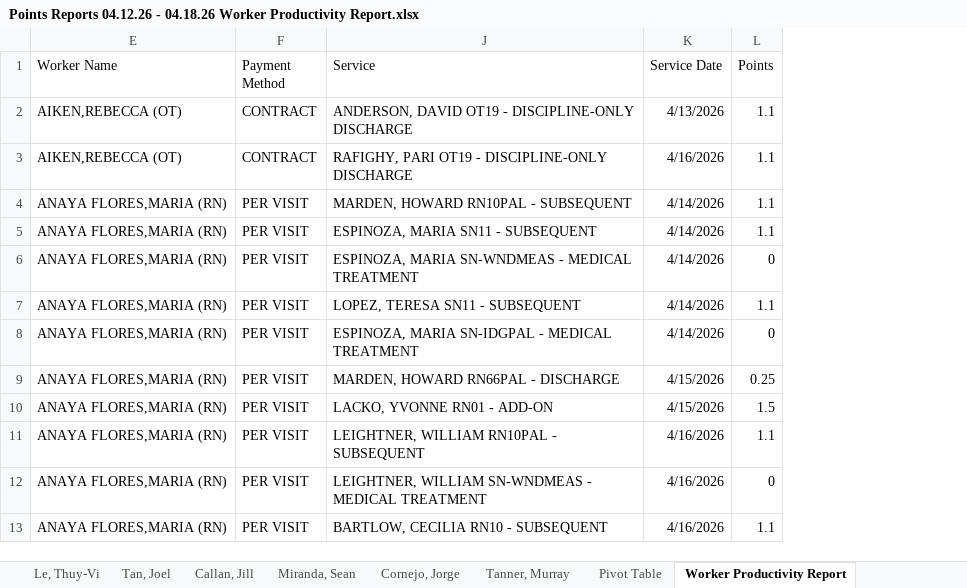
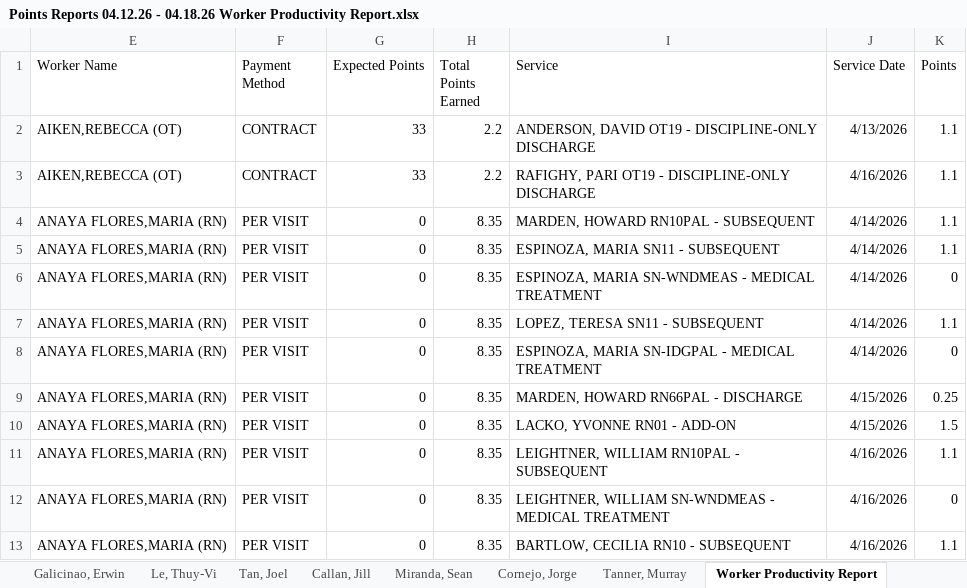
Before and after one commit to r3turn0/pointsReport, an Excel workbook: Points Reports 04.12.26 - 04.18.26 Worker Productivity Report.xlsx, sheet Worker Productivity Report, drawn as a sheet; only a part is shown; values as stored, in another font and other column widths than the file's, no borders; the diff names each change by its address in the sheet, - before the commit and + after, or states it on an @@ line.

```diff
--- a/Points Reports 04.12.26 - 04.18.26 Worker Productivity Report.xlsx (sheet Worker Productivity Report)
+++ b/Points Reports 04.12.26 - 04.18.26 Worker Productivity Report.xlsx (sheet Worker Productivity Report)
@@ column G (Expected Points) unhidden, rows 2-13: 33 | 33 | 0 | 0 | 0 | 0 | 0 | 0 | 0 | 0 | 0 | 0 @@
@@ column H (Total Points Earned) unhidden, rows 2-13: 2.2 | 2.2 | 8.35 | 8.35 | 8.35 | 8.35 | 8.35 | 8.35 | 8.35 | 8.35 | 8.35 | 8.35 @@
```
Also changed, not shown: other sheet tabs, hidden cells, 4 other files.
